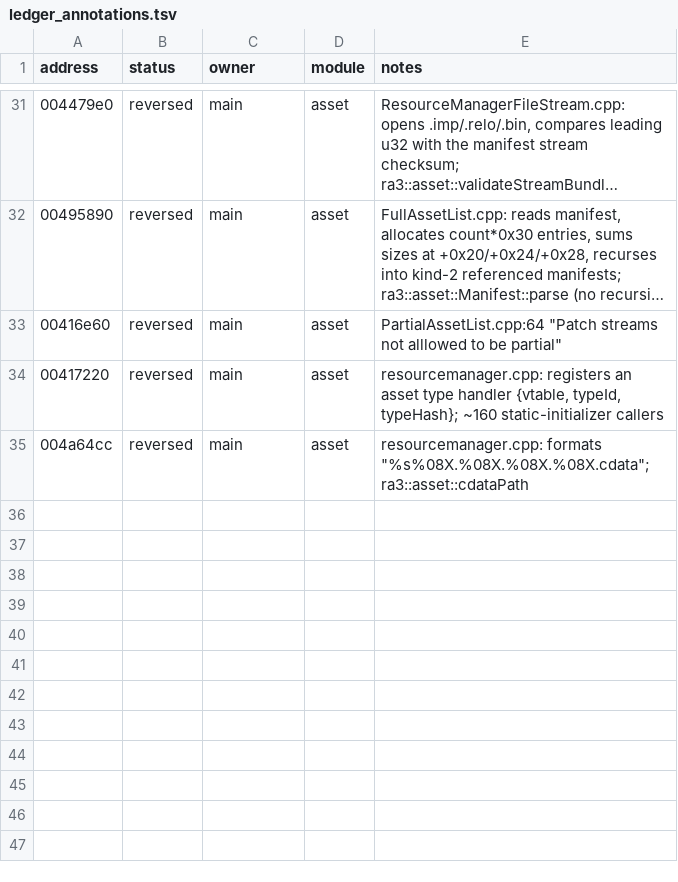
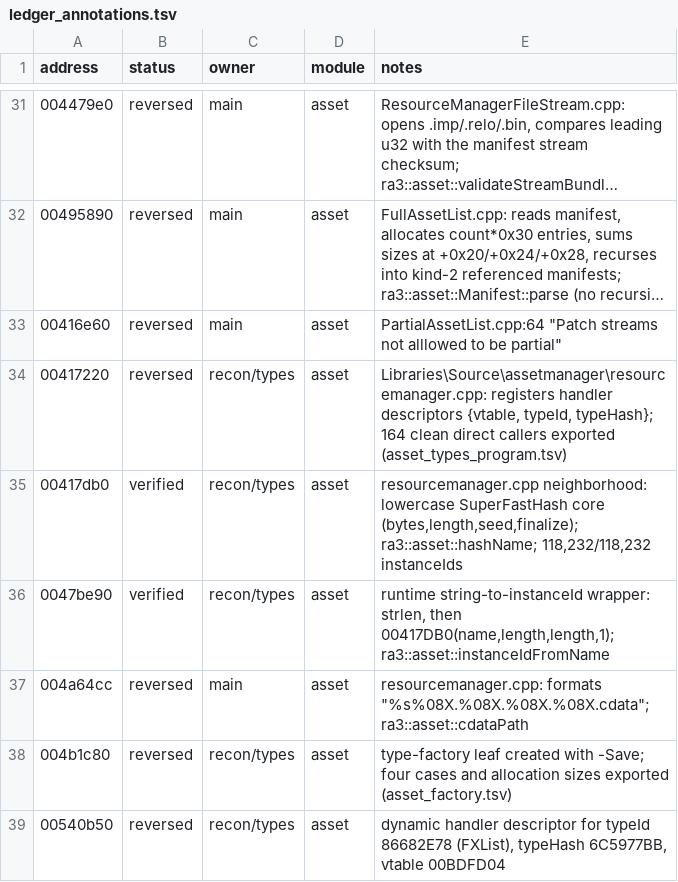
Before and after one commit to HolyCaonima/reaRa3, a TSV file: Ra3Source/docs/analysis/ra3_1.0/ledger_annotations.tsv, drawn as a sheet; only a part is shown, gaps mark what is left out; long unchanged cells end in ….

```diff
--- a/Ra3Source/docs/analysis/ra3_1.0/ledger_annotations.tsv
+++ b/Ra3Source/docs/analysis/ra3_1.0/ledger_annotations.tsv
@@ -33,3 +33,7 @@ address	status	owner	module	notes
 00416e60	reversed	main	asset	PartialAssetList.cpp:64 "Patch streams not alllowed to be partial"
-00417220	reversed	main	asset	resourcemanager.cpp: registers an asset type handler {vtable, typeId, typeHash}; ~160 static-initializer callers
+00417220	reversed	recon/types	asset	Libraries\Source\assetmanager\resourcemanager.cpp: registers handler descriptors {vtable, typeId, typeHash}; 164 clean direct callers exported (asset_types_program.tsv)
+00417db0	verified	recon/types	asset	resourcemanager.cpp neighborhood: lowercase SuperFastHash core (bytes,length,seed,finalize); ra3::asset::hashName; 118,232/118,232 instanceIds
+0047be90	verified	recon/types	asset	runtime string-to-instanceId wrapper: strlen, then 00417DB0(name,length,length,1); ra3::asset::instanceIdFromName
 004a64cc	reversed	main	asset	resourcemanager.cpp: formats "%s%08X.%08X.%08X.%08X.cdata"; ra3::asset::cdataPath
+004b1c80	reversed	recon/types	asset	type-factory leaf created with -Save; four cases and allocation sizes exported (asset_factory.tsv)
+00540b50	reversed	recon/types	asset	dynamic handler descriptor for typeId 86682E78 (FXList), typeHash 6C5977BB, vtable 00BDFD04
```
Also changed, not shown: Ra3Source/docs/analysis/ra3_1.0/asset_types.tsv, 13 other files.
